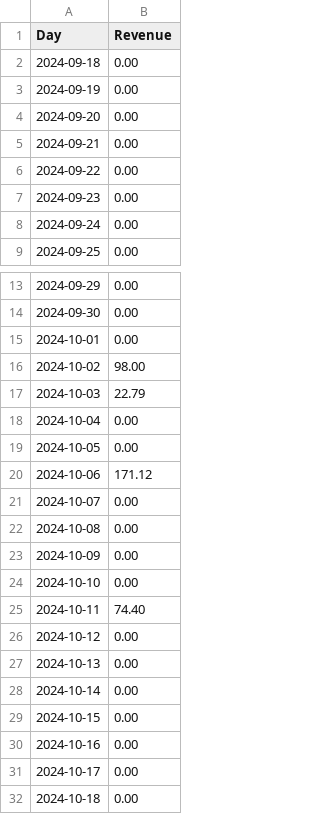
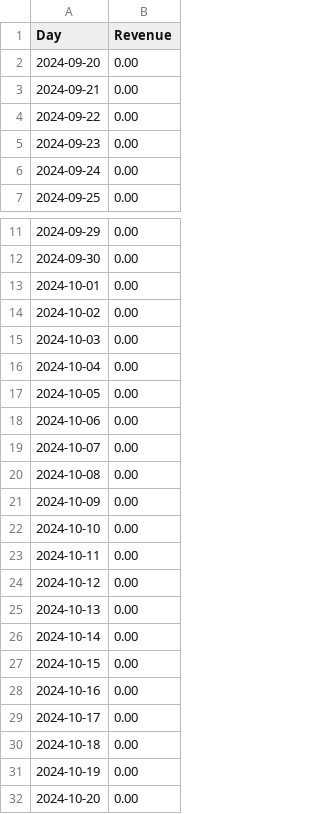
Before and after one commit to EsrefPivcic/FixMyCar, a CSV file: FixMyCar/FixMyCar.HelperAPI/Reports/monthly_revenue_per_day_carrepairshop.csv, drawn as a sheet; only a part is shown, gaps mark what is left out.

```diff
--- a/FixMyCar/FixMyCar.HelperAPI/Reports/monthly_revenue_per_day_carrepairshop.csv
+++ b/FixMyCar/FixMyCar.HelperAPI/Reports/monthly_revenue_per_day_carrepairshop.csv
@@ -1,4 +1,2 @@
 Day,Revenue
-2024-09-18,0.00
-2024-09-19,0.00
 2024-09-20,0.00
@@ -15,7 +13,7 @@ Day,Revenue
 2024-10-01,0.00
-2024-10-02,98.00
-2024-10-03,22.79
+2024-10-02,0.00
+2024-10-03,0.00
 2024-10-04,0.00
 2024-10-05,0.00
-2024-10-06,171.12
+2024-10-06,0.00
 2024-10-07,0.00
@@ -24,3 +22,3 @@ Day,Revenue
 2024-10-10,0.00
-2024-10-11,74.40
+2024-10-11,0.00
 2024-10-12,0.00
@@ -32 +30,3 @@ Day,Revenue
 2024-10-18,0.00
+2024-10-19,0.00
+2024-10-20,0.00
```
Also changed, not shown: 36 other files.
